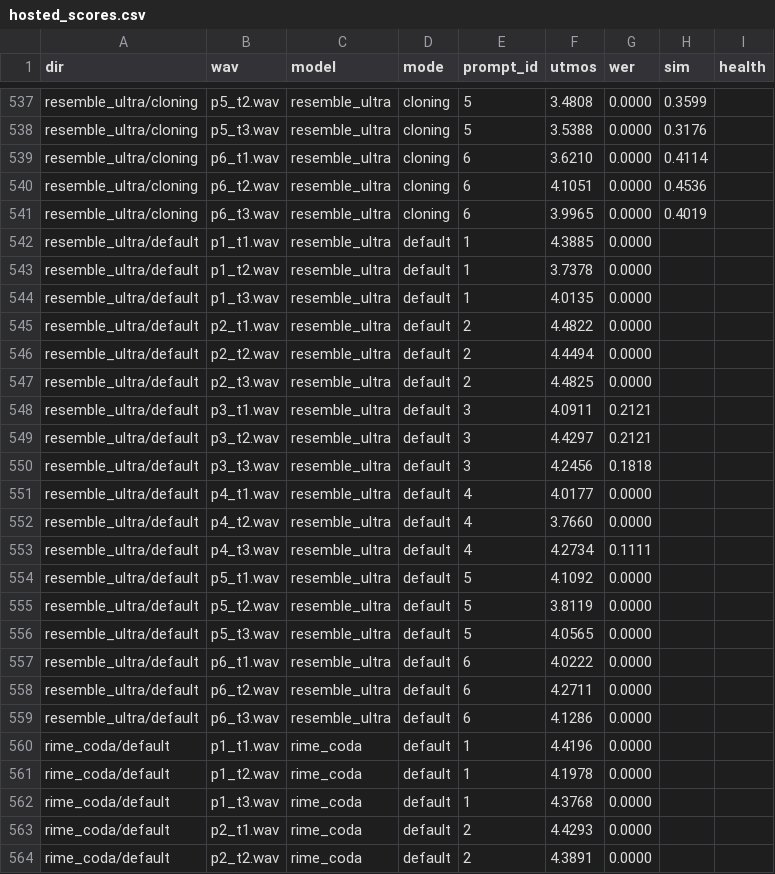
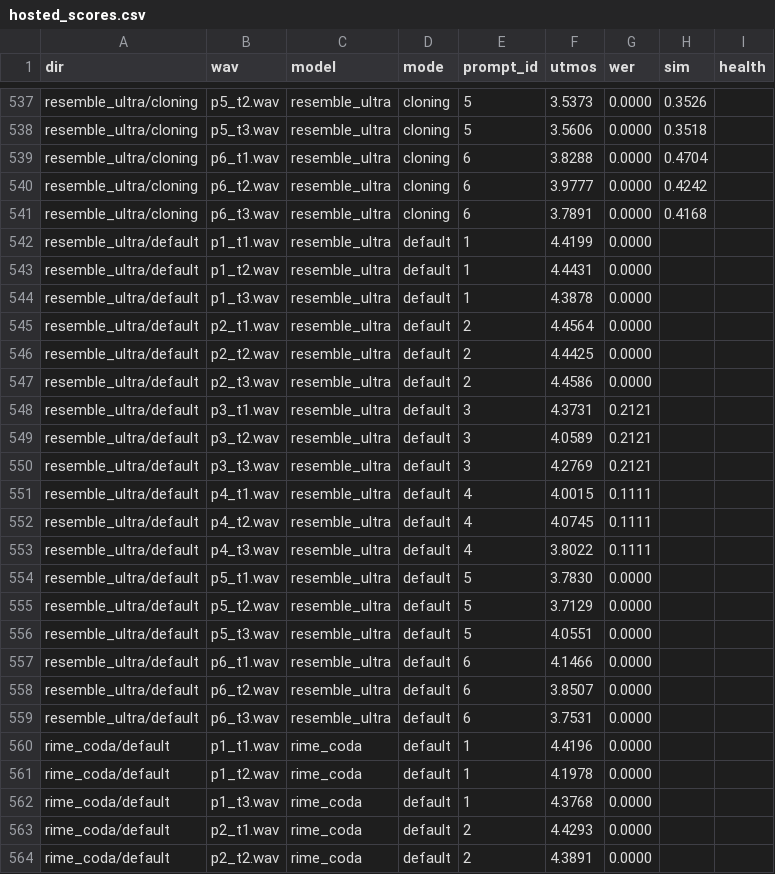
Before and after one commit to 5uck1ess/tts-bench, a CSV file: scoring/hosted_scores.csv, drawn as a sheet; only a part is shown, gaps mark what is left out; the diff covers the shown part only; the diff names each change by its address in the sheet, - before the commit and + after, or states it on an @@ line.

```diff
--- a/scoring/hosted_scores.csv
+++ b/scoring/hosted_scores.csv
-F537 (utmos): 3.4808
+F537 (utmos): 3.5373
-H537 (sim): 0.3599
+H537 (sim): 0.3526
-F538 (utmos): 3.5388
+F538 (utmos): 3.5606
-H538 (sim): 0.3176
+H538 (sim): 0.3518
-F539 (utmos): 3.6210
+F539 (utmos): 3.8288
-H539 (sim): 0.4114
+H539 (sim): 0.4704
-F540 (utmos): 4.1051
+F540 (utmos): 3.9777
-H540 (sim): 0.4536
+H540 (sim): 0.4242
-F541 (utmos): 3.9965
+F541 (utmos): 3.7891
-H541 (sim): 0.4019
+H541 (sim): 0.4168
-F542 (utmos): 4.3885
+F542 (utmos): 4.4199
-F543 (utmos): 3.7378
+F543 (utmos): 4.4431
-F544 (utmos): 4.0135
+F544 (utmos): 4.3878
-F545 (utmos): 4.4822
+F545 (utmos): 4.4564
-F546 (utmos): 4.4494
+F546 (utmos): 4.4425
-F547 (utmos): 4.4825
+F547 (utmos): 4.4586
-F548 (utmos): 4.0911
+F548 (utmos): 4.3731
-F549 (utmos): 4.4297
+F549 (utmos): 4.0589
-F550 (utmos): 4.2456
+F550 (utmos): 4.2769
-G550 (wer): 0.1818
+G550 (wer): 0.2121
-F551 (utmos): 4.0177
+F551 (utmos): 4.0015
-G551:G552 (wer): 0.0000
+G551:G552 (wer): 0.1111
-F552 (utmos): 3.7660
+F552 (utmos): 4.0745
-F553 (utmos): 4.2734
+F553 (utmos): 3.8022
-F554 (utmos): 4.1092
+F554 (utmos): 3.7830
-F555 (utmos): 3.8119
+F555 (utmos): 3.7129
-F556 (utmos): 4.0565
+F556 (utmos): 4.0551
-F557 (utmos): 4.0222
+F557 (utmos): 4.1466
-F558 (utmos): 4.2711
+F558 (utmos): 3.8507
-F559 (utmos): 4.1286
+F559 (utmos): 3.7531
```
Also changed, not shown: 31 edited cells elsewhere in this file, 2 other files.
